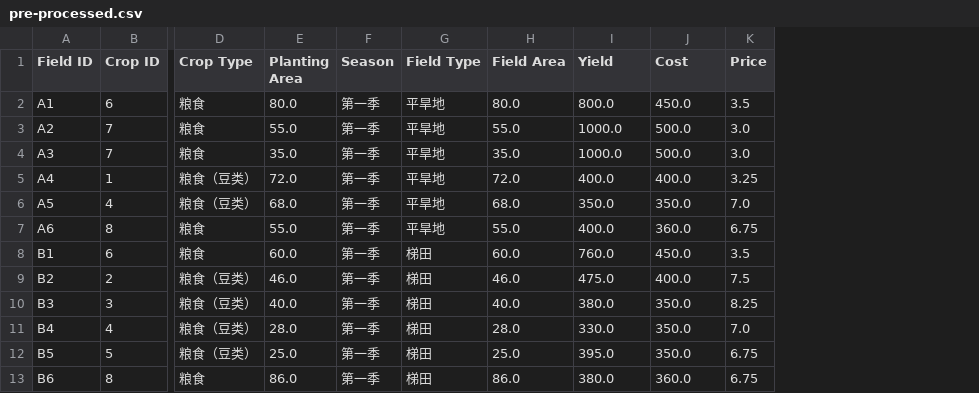
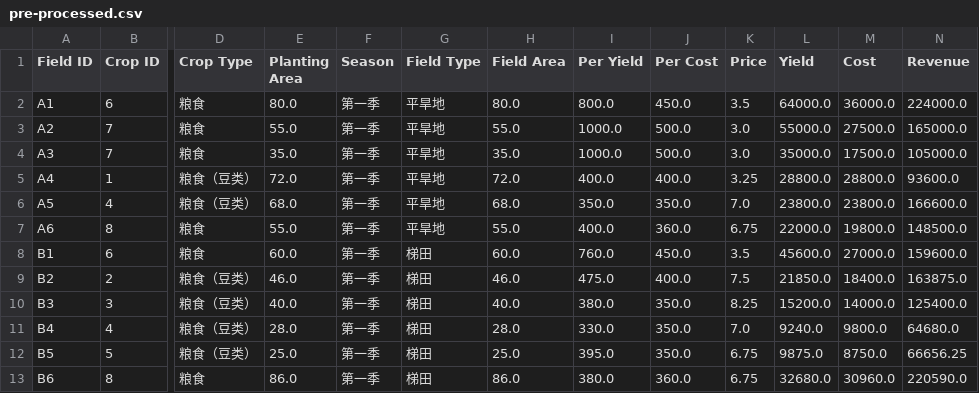
Before and after one commit to Rankyer/CUMCM_2024, a CSV file: data/preprocess/pre-processed.csv, drawn as a sheet; only a part is shown, gaps mark what is left out; the diff names each change by its address in the sheet, - before the commit and + after, or states it on an @@ line.

Commit message:
feat: Add the calculation for total revenue, cost, yield.

```diff
--- a/data/preprocess/pre-processed.csv
+++ b/data/preprocess/pre-processed.csv
+column L (Yield), rows 2-13: 64000.0 | 55000.0 | 35000.0 | 28800.0 | 23800.0 | 22000.0 | 45600.0 | 21850.0 | 15200.0 | 9240.0 | 9875.0 | 32680.0
+column M (Cost), rows 2-13: 36000.0 | 27500.0 | 17500.0 | 28800.0 | 23800.0 | 19800.0 | 27000.0 | 18400.0 | 14000.0 | 9800.0 | 8750.0 | 30960.0
+column N (Revenue), rows 2-13: 224000.0 | 165000.0 | 105000.0 | 93600.0 | 166600.0 | 148500.0 | 159600.0 | 163875.0 | 125400.0 | 64680.0 | 66656.25 | 220590.0
-I1: Yield
+I1: Per Yield
-J1: Cost
+J1: Per Cost
```
Also changed, not shown: 1 other file.
